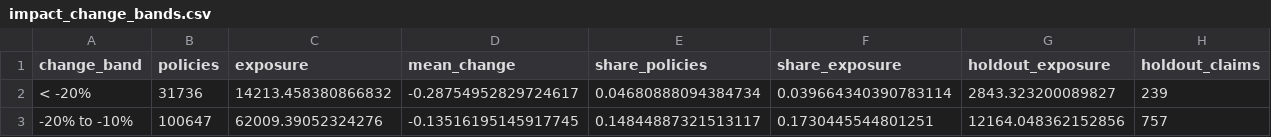
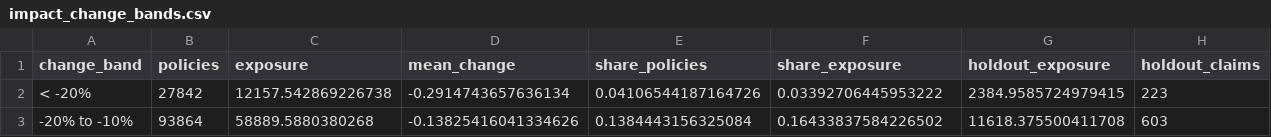
Before and after one commit to DigitalActuaryPS/Predictive-Modeling-for-Car-Insurance, a CSV file: reports/tables/impact_change_bands.csv, drawn as a sheet; only a part is shown; the diff covers the shown part only; the diff names each change by its address in the sheet, - before the commit and + after, or states it on an @@ line.

```diff
--- a/reports/tables/impact_change_bands.csv
+++ b/reports/tables/impact_change_bands.csv
-B2 (policies): 31736
+B2 (policies): 27842
-C2 (exposure): 14213.458380866832
+C2 (exposure): 12157.542869226738
-D2 (mean_change): -0.28754952829724617
+D2 (mean_change): -0.2914743657636134
-E2 (share_policies): 0.04680888094384734
+E2 (share_policies): 0.04106544187164726
-F2 (share_exposure): 0.039664340390783114
+F2 (share_exposure): 0.03392706445953222
-G2 (holdout_exposure): 2843.323200089827
+G2 (holdout_exposure): 2384.9585724979415
-H2 (holdout_claims): 239
+H2 (holdout_claims): 223
-B3 (policies): 100647
+B3 (policies): 93864
-C3 (exposure): 62009.39052324276
+C3 (exposure): 58889.5880380268
-D3 (mean_change): -0.13516195145917745
+D3 (mean_change): -0.13825416041334626
-E3 (share_policies): 0.14844887321513117
+E3 (share_policies): 0.1384443156325084
-F3 (share_exposure): 0.1730445544801251
+F3 (share_exposure): 0.16433837584226502
-G3 (holdout_exposure): 12164.048362152856
+G3 (holdout_exposure): 11618.375500411708
-H3 (holdout_claims): 757
+H3 (holdout_claims): 603
```
Also changed, not shown: 98 edited cells elsewhere in this file, reports/tables/frequency_model_comparison.csv, reports/tables/impact_by_factor.csv, 16 other files.
